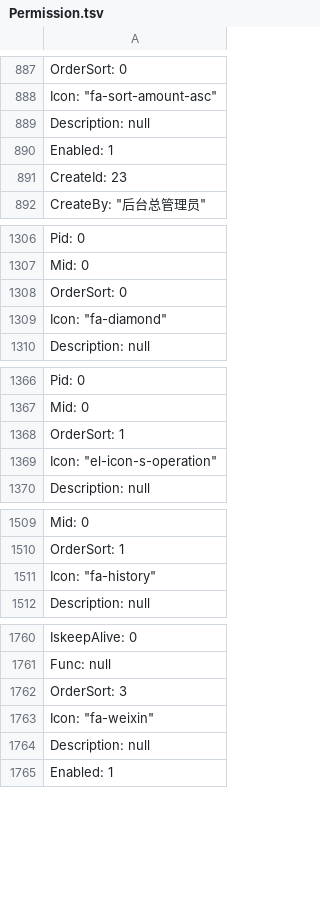
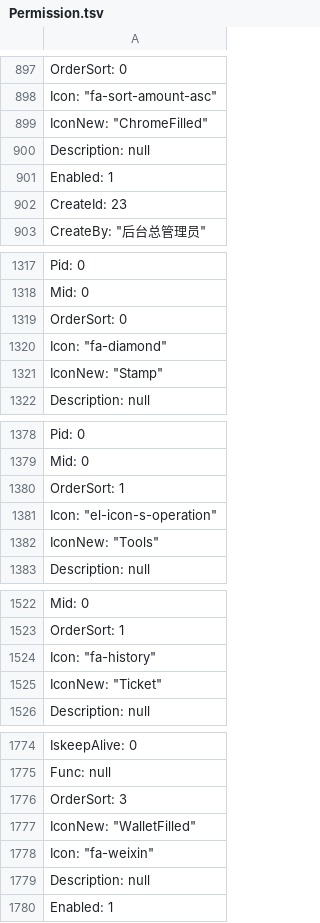
Before and after one commit to anjoy8/Blog.Core, a TSV file: Blog.Core.Api/wwwroot/BlogCore.Data.json/Permission.tsv, drawn as a sheet; only a part is shown, gaps mark what is left out; the diff covers the shown part only; the diff names each change by its address in the sheet, - before the commit and + after, or states it on an @@ line.

```diff
--- a/Blog.Core.Api/wwwroot/BlogCore.Data.json/Permission.tsv
+++ b/Blog.Core.Api/wwwroot/BlogCore.Data.json/Permission.tsv
+row 899: IconNew: "ChromeFilled"
+row 1321: IconNew: "Stamp"
+row 1382: IconNew: "Tools"
+row 1525: IconNew: "Ticket"
+row 1777: IconNew: "WalletFilled"
```
Also changed, not shown: 12 added rows elsewhere in this file, 3 other files.
